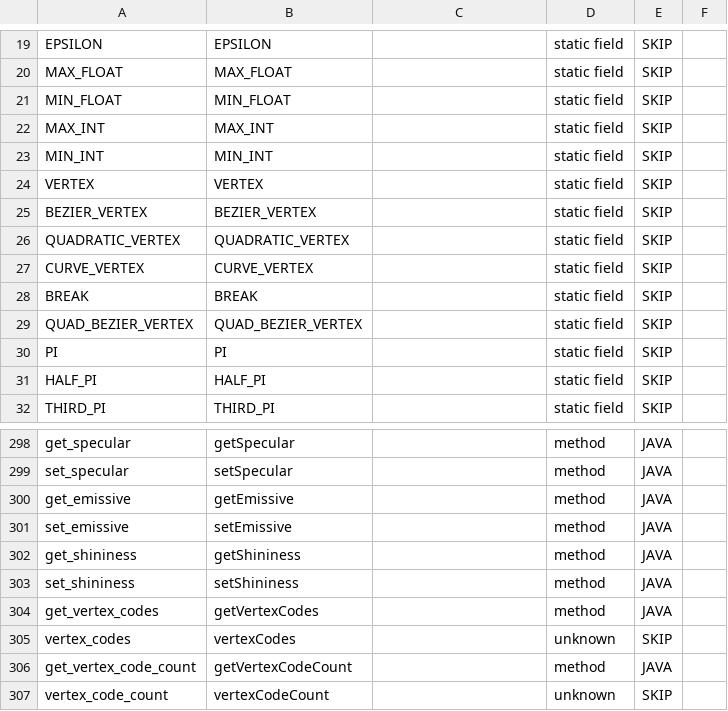
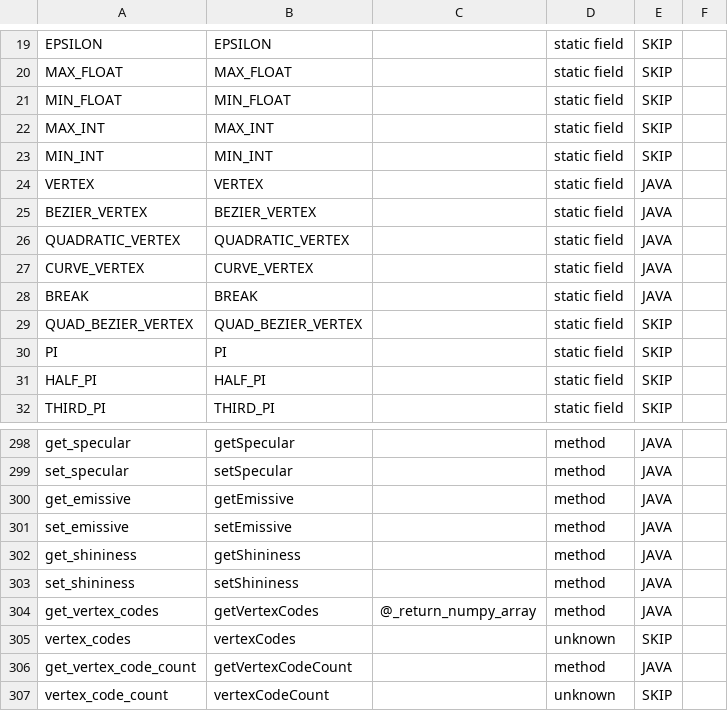
Before and after one commit to py5coding/py5generator, a CSV file: py5_resources/data/pshape.csv, drawn as a sheet; only a part is shown, gaps mark what is left out.

```diff
--- a/py5_resources/data/pshape.csv
+++ b/py5_resources/data/pshape.csv
@@ -23,7 +23,7 @@ MAX_INT,MAX_INT,,static field,SKIP,
 MIN_INT,MIN_INT,,static field,SKIP,
-VERTEX,VERTEX,,static field,SKIP,
-BEZIER_VERTEX,BEZIER_VERTEX,,static field,SKIP,
-QUADRATIC_VERTEX,QUADRATIC_VERTEX,,static field,SKIP,
-CURVE_VERTEX,CURVE_VERTEX,,static field,SKIP,
-BREAK,BREAK,,static field,SKIP,
+VERTEX,VERTEX,,static field,JAVA,
+BEZIER_VERTEX,BEZIER_VERTEX,,static field,JAVA,
+QUADRATIC_VERTEX,QUADRATIC_VERTEX,,static field,JAVA,
+CURVE_VERTEX,CURVE_VERTEX,,static field,JAVA,
+BREAK,BREAK,,static field,JAVA,
 QUAD_BEZIER_VERTEX,QUAD_BEZIER_VERTEX,,static field,SKIP,
@@ -303,3 +303,3 @@ get_shininess,getShininess,,method,JAVA,
 set_shininess,setShininess,,method,JAVA,
-get_vertex_codes,getVertexCodes,,method,JAVA,
+get_vertex_codes,getVertexCodes,@_return_numpy_array,method,JAVA,
 vertex_codes,vertexCodes,,unknown,SKIP,
```
Also changed, not shown: 6 other files.
